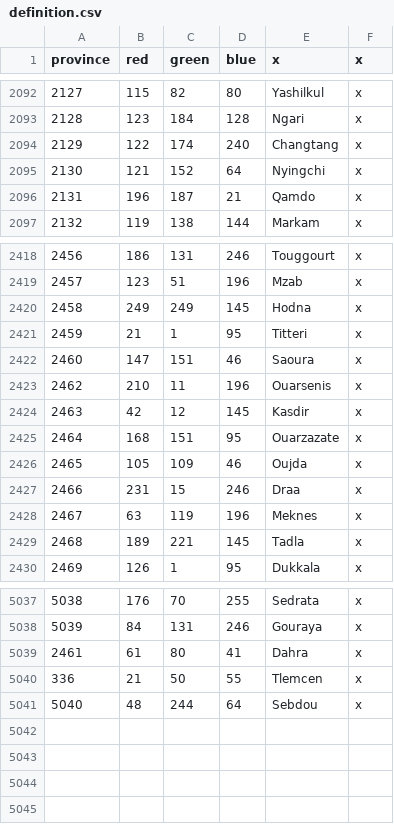
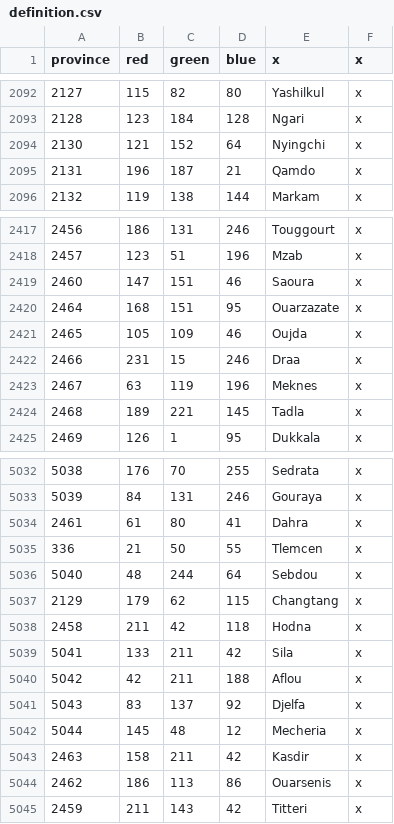
Before and after one commit to AlexTitan747/1.32-new-patch, a CSV file: map/definition.csv, drawn as a sheet; only a part is shown, gaps mark what is left out.

```diff
--- a/map/definition.csv
+++ b/map/definition.csv
@@ -2093,3 +2093,2 @@ province;red;green;blue;x;x
 2128;123;184;128;Ngari;x
-2129;122;174;240;Changtang;x
 2130;121;152;64;Nyingchi;x
@@ -2419,7 +2418,3 @@ province;red;green;blue;x;x
 2457;123;51;196;Mzab;x
-2458;249;249;145;Hodna;x
-2459;21;1;95;Titteri;x
 2460;147;151;46;Saoura;x
-2462;210;11;196;Ouarsenis;x
-2463;42;12;145;Kasdir;x
 2464;168;151;95;Ouarzazate;x
@@ -5041 +5036,10 @@ province;red;green;blue;x;x
 5040;48;244;64;Sebdou;x
+2129;179;62;115;Changtang;x
+2458;211;42;118;Hodna;x
+5041;133;211;42;Sila;x
+5042;42;211;188;Aflou;x
+5043;83;137;92;Djelfa;x
+5044;145;48;12;Mecheria;x
+2463;158;211;42;Kasdir;x
+2462;186;113;86;Ouarsenis;x
+2459;211;143;42;Titteri;x
```
Also changed, not shown: 16 other files.
